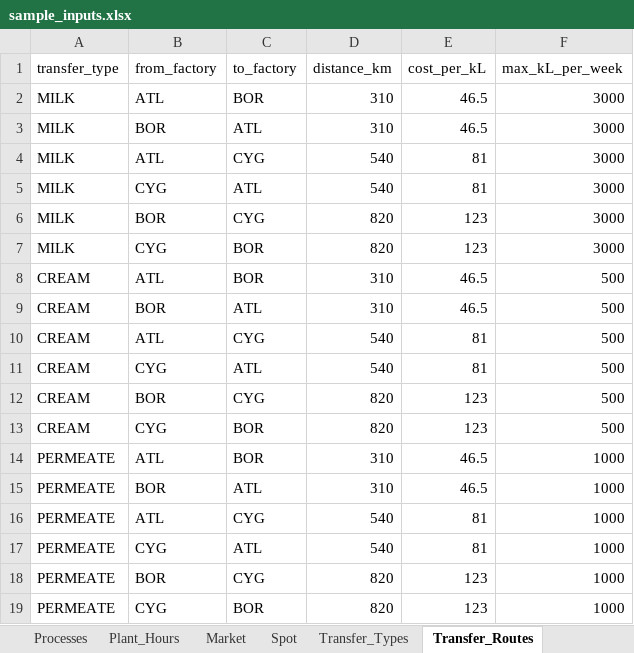
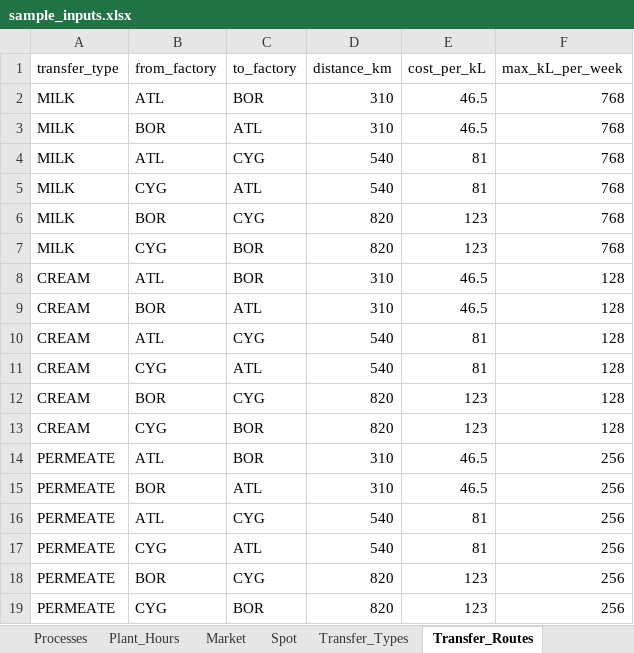
Before and after one commit to jserra1526/john, an Excel workbook: data/sample_inputs.xlsx, sheet Transfer_Routes, drawn as a sheet; values as stored, in another font and other column widths than the file's, no borders; the diff names each change by its address in the sheet, - before the commit and + after, or states it on an @@ line.

```diff
--- a/data/sample_inputs.xlsx (sheet Transfer_Routes)
+++ b/data/sample_inputs.xlsx (sheet Transfer_Routes)
-F2:F7 (max_kL_per_week): 3000
+F2:F7 (max_kL_per_week): 768
-F8:F13 (max_kL_per_week): 500
+F8:F13 (max_kL_per_week): 128
-F14:F19 (max_kL_per_week): 1000
+F14:F19 (max_kL_per_week): 256
```
Also changed, not shown: sheet Market, sheet Supply, sheet Processes, sheet Products, sheet Zones, sheet Factories, data/sample_results.xlsx, 3 other files.
